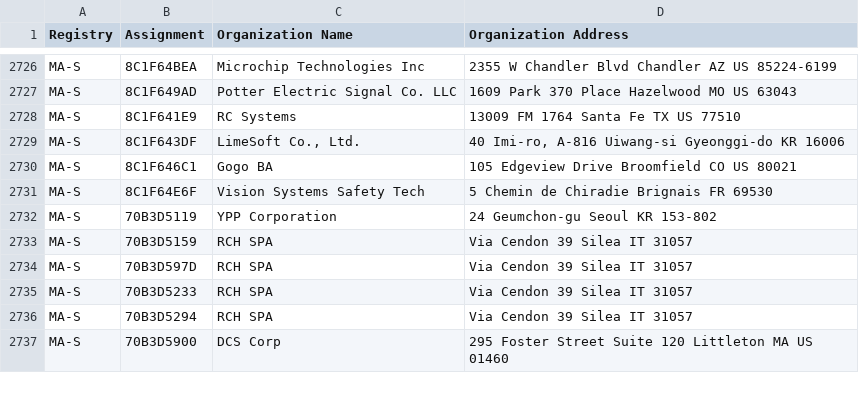
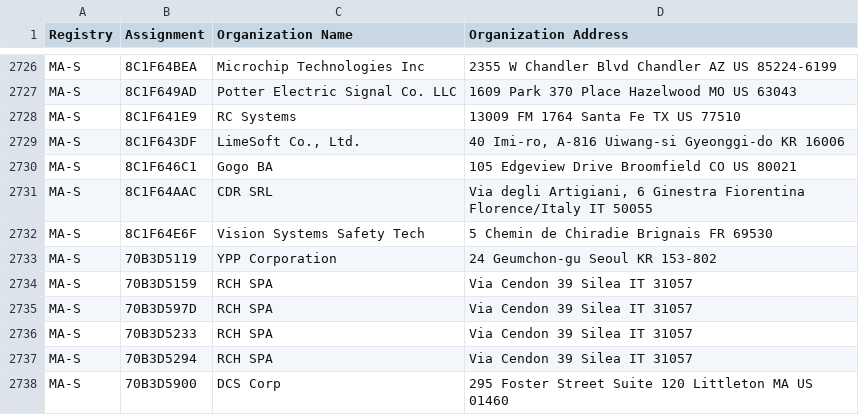
Before and after one commit to hdm/mac-tracker, a CSV file: data/ieee/oui36.csv, drawn as a sheet; only a part is shown, gaps mark what is left out; the diff names each change by its address in the sheet, - before the commit and + after, or states it on an @@ line.

Commit message:
Auto: Update files from IEEE

```diff
--- a/data/ieee/oui36.csv
+++ b/data/ieee/oui36.csv
+row 2731: MA-S | 8C1F64AAC | CDR SRL | Via degli Artigiani, 6 Ginestra Fiorentina Florence/Italy IT 50055
```
Also changed, not shown: data/ieee/mam.csv, 4 other files.
